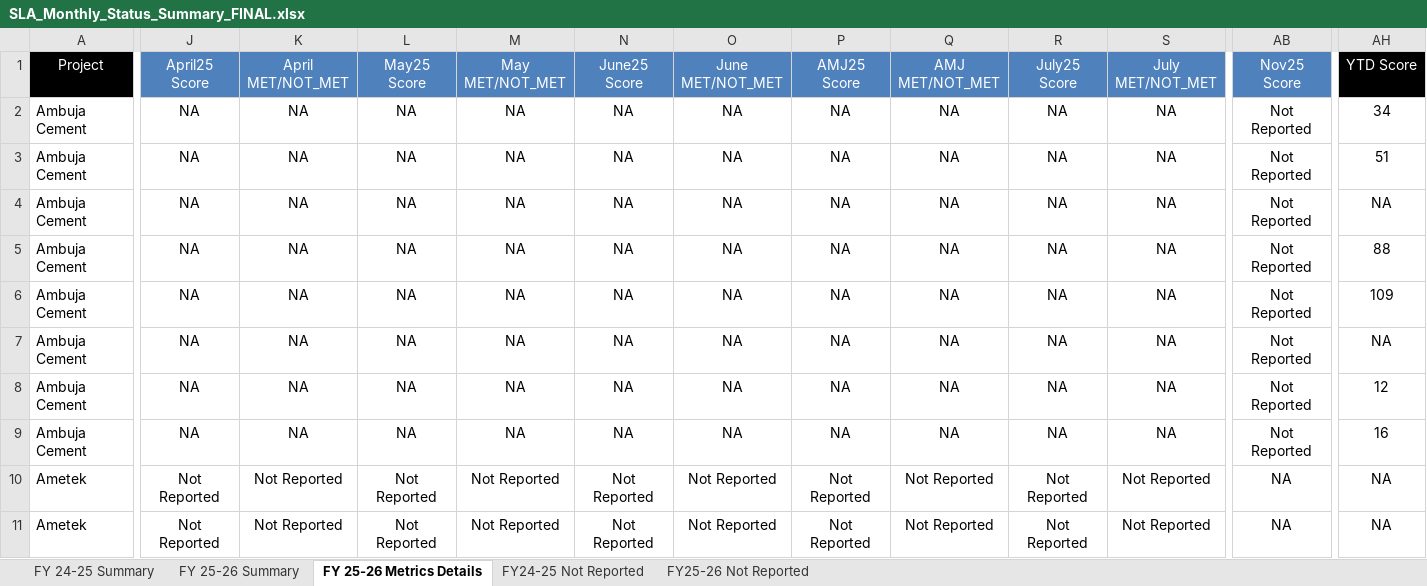
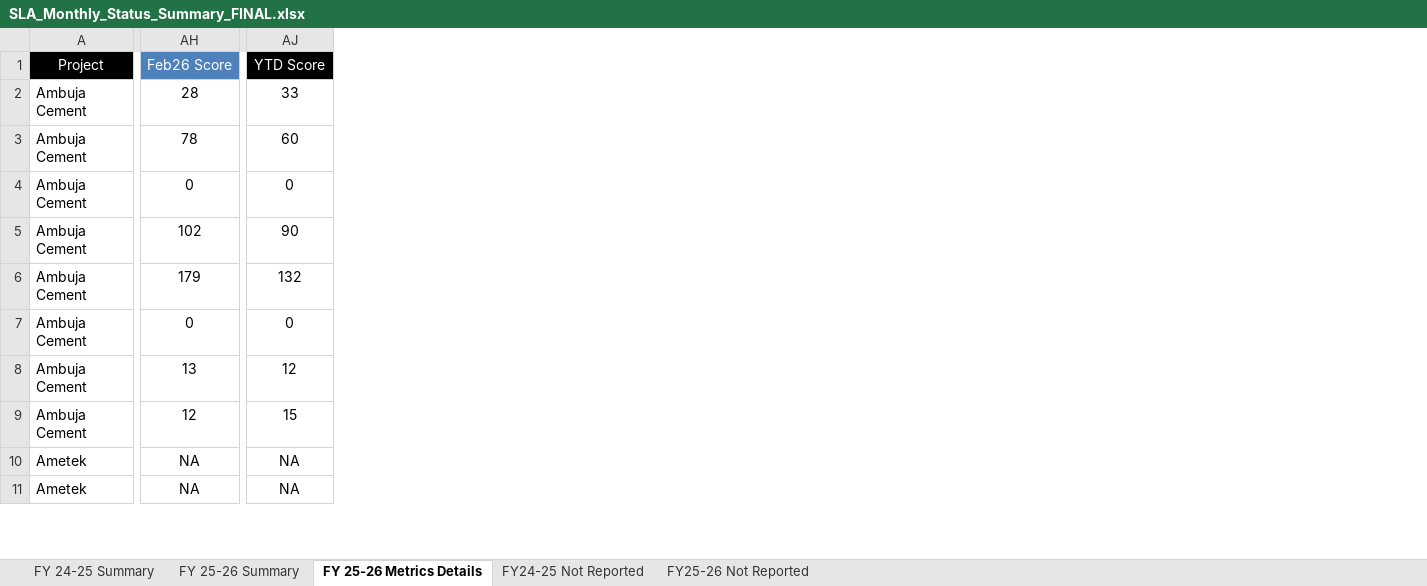
Before and after one commit to Businessexcellence/SLA-DASHBOARD, an Excel workbook: SLA_Monthly_Status_Summary_FINAL.xlsx, sheet FY 25-26 Metrics Details, drawn as a sheet; only a part is shown, gaps mark what is left out; values as stored, in another font and other column widths than the file's, no borders; conditional formats not drawn; removed rows and columns are numbered as before the commit, all else as after; the diff covers the shown part only; the diff names each change by its address in the sheet, - before the commit and + after, or states it on an @@ line.

```diff
--- a/SLA_Monthly_Status_Summary_FINAL.xlsx (sheet FY 25-26 Metrics Details)
+++ b/SLA_Monthly_Status_Summary_FINAL.xlsx (sheet FY 25-26 Metrics Details)
@@ column J (April25 Score) hidden, rows 2-11: NA | NA | NA | NA | NA | NA | NA | NA | Not Reported | Not Reported @@
@@ column K (April MET/NOT_MET) hidden, rows 2-11: NA | NA | NA | NA | NA | NA | NA | NA | Not Reported | Not Reported @@
@@ column L (May25 Score) hidden, rows 2-11: NA | NA | NA | NA | NA | NA | NA | NA | Not Reported | Not Reported @@
@@ column M (May MET/NOT_MET) hidden, rows 2-11: NA | NA | NA | NA | NA | NA | NA | NA | Not Reported | Not Reported @@
@@ column N (June25 Score) hidden, rows 2-11: NA | NA | NA | NA | NA | NA | NA | NA | Not Reported | Not Reported @@
@@ column O (June MET/NOT_MET) hidden, rows 2-11: NA | NA | NA | NA | NA | NA | NA | NA | Not Reported | Not Reported @@
@@ column P (AMJ25 Score) hidden, rows 2-11: NA | NA | NA | NA | NA | NA | NA | NA | Not Reported | Not Reported @@
@@ column Q (AMJ MET/NOT_MET) hidden, rows 2-11: NA | NA | NA | NA | NA | NA | NA | NA | Not Reported | Not Reported @@
@@ column R (July25 Score) hidden, rows 2-11: NA | NA | NA | NA | NA | NA | NA | NA | Not Reported | Not Reported @@
@@ column S (July MET/NOT_MET) hidden, rows 2-11: NA | NA | NA | NA | NA | NA | NA | NA | Not Reported | Not Reported @@
-AH1: Nov25 Score
+AH1: Feb26 Score
-AH2 (Feb26 Score): Not Reported
+AH2 (Feb26 Score): 28
-AJ2 (YTD Score): 34
+AJ2 (YTD Score): 33
-AH3 (Feb26 Score): Not Reported
+AH3 (Feb26 Score): 78
-AJ3 (YTD Score): 51
+AJ3 (YTD Score): 60
-AH4 (Feb26 Score): Not Reported
+AH4 (Feb26 Score): 0
-AJ4 (YTD Score): NA
+AJ4 (YTD Score): 0
-AH5 (Feb26 Score): Not Reported
+AH5 (Feb26 Score): 102
-AJ5 (YTD Score): 88
+AJ5 (YTD Score): 90
-AH6 (Feb26 Score): Not Reported
+AH6 (Feb26 Score): 179
-AJ6 (YTD Score): 109
+AJ6 (YTD Score): 132
-AH7 (Feb26 Score): Not Reported
+AH7 (Feb26 Score): 0
-AJ7 (YTD Score): NA
+AJ7 (YTD Score): 0
-AH8 (Feb26 Score): Not Reported
+AH8 (Feb26 Score): 13
-AH9 (Feb26 Score): Not Reported
+AH9 (Feb26 Score): 12
-AJ9 (YTD Score): 16
+AJ9 (YTD Score): 15
```
Also changed, not shown: 12 removed columns, 512 edited cells and cell formats elsewhere in this sheet, sheet FY24-25 Not Reported, sheet FY 25-26 Summary, sheet FY25-26 Not Reported, formulas that keep their value, 2 other files.
